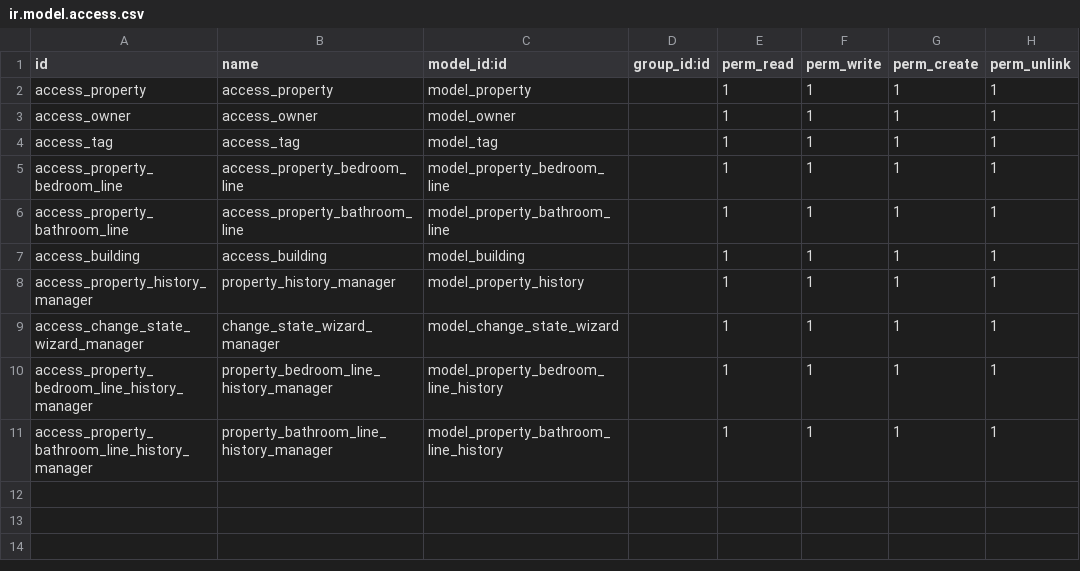
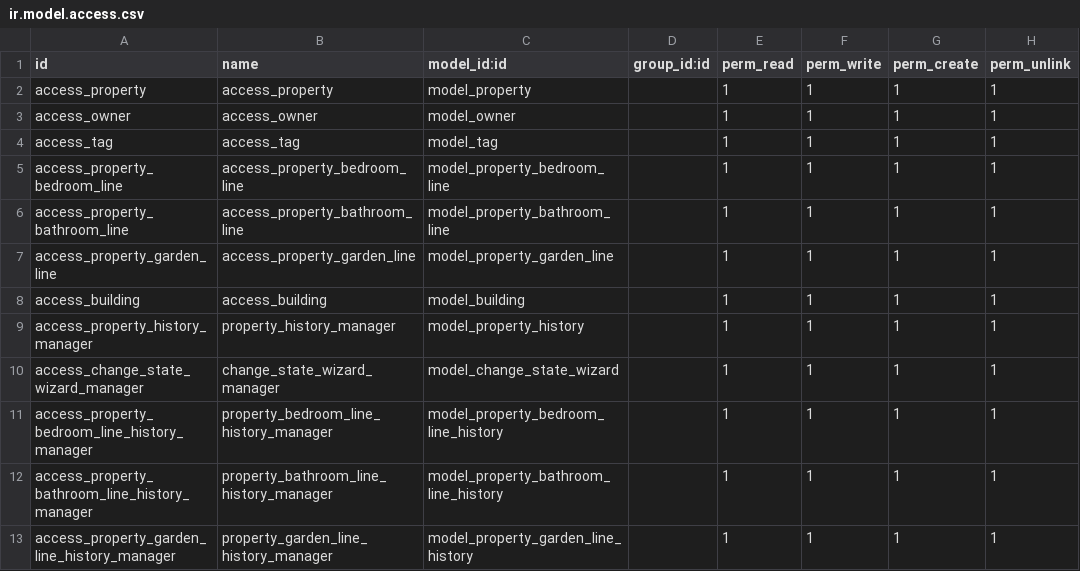
Before and after one commit to 3bdo72/odoo17, a CSV file: custom-addons/app_one/security/ir.model.access.csv, drawn as a sheet; the diff names each change by its address in the sheet, - before the commit and + after, or states it on an @@ line.

Commit message:
Vibe-Coding a new line in notebook for Garden

```diff
--- a/custom-addons/app_one/security/ir.model.access.csv
+++ b/custom-addons/app_one/security/ir.model.access.csv
+row 7: access_property_garden_line | access_property_garden_line | model_property_garden_line |  | 1 | 1 | 1 | 1
+row 13: access_property_garden_line_history_manager | property_garden_line_history_manager | model_property_garden_line_history |  | 1 | 1 | 1 | 1
```
Also changed, not shown: 6 other files.
